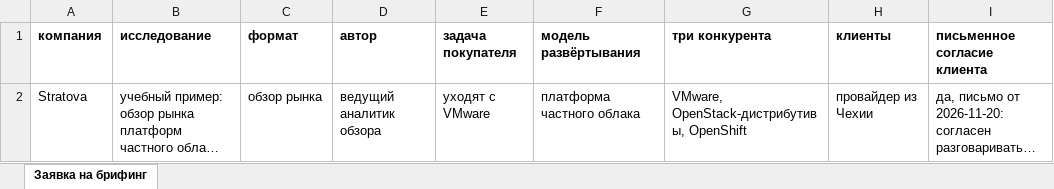
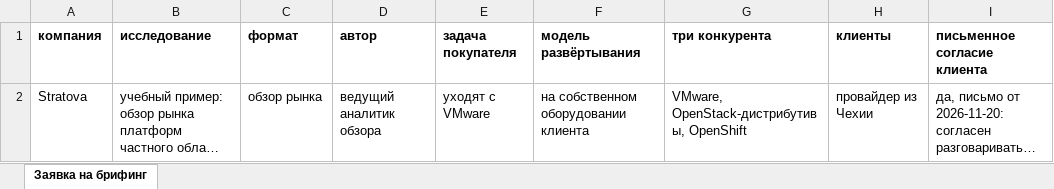
Before and after one commit to damn-academy/devops-trainer, an Excel workbook: web/public/templates/pr-briefing.xlsx, sheet Заявка на брифинг, drawn as a sheet; only a part is shown; long unchanged cells end in …; values as stored, in another font and other column widths than the file's, no borders; the diff names each change by its address in the sheet, - before the commit and + after, or states it on an @@ line.

```diff
--- a/web/public/templates/pr-briefing.xlsx (sheet Заявка на брифинг)
+++ b/web/public/templates/pr-briefing.xlsx (sheet Заявка на брифинг)
-F2 (модель развёртывания): платформа частного облака
+F2 (модель развёртывания): на собственном оборудовании клиента
```
Also changed, not shown: web/public/templates/pr-briefing-en.xlsx, 1 other file.
